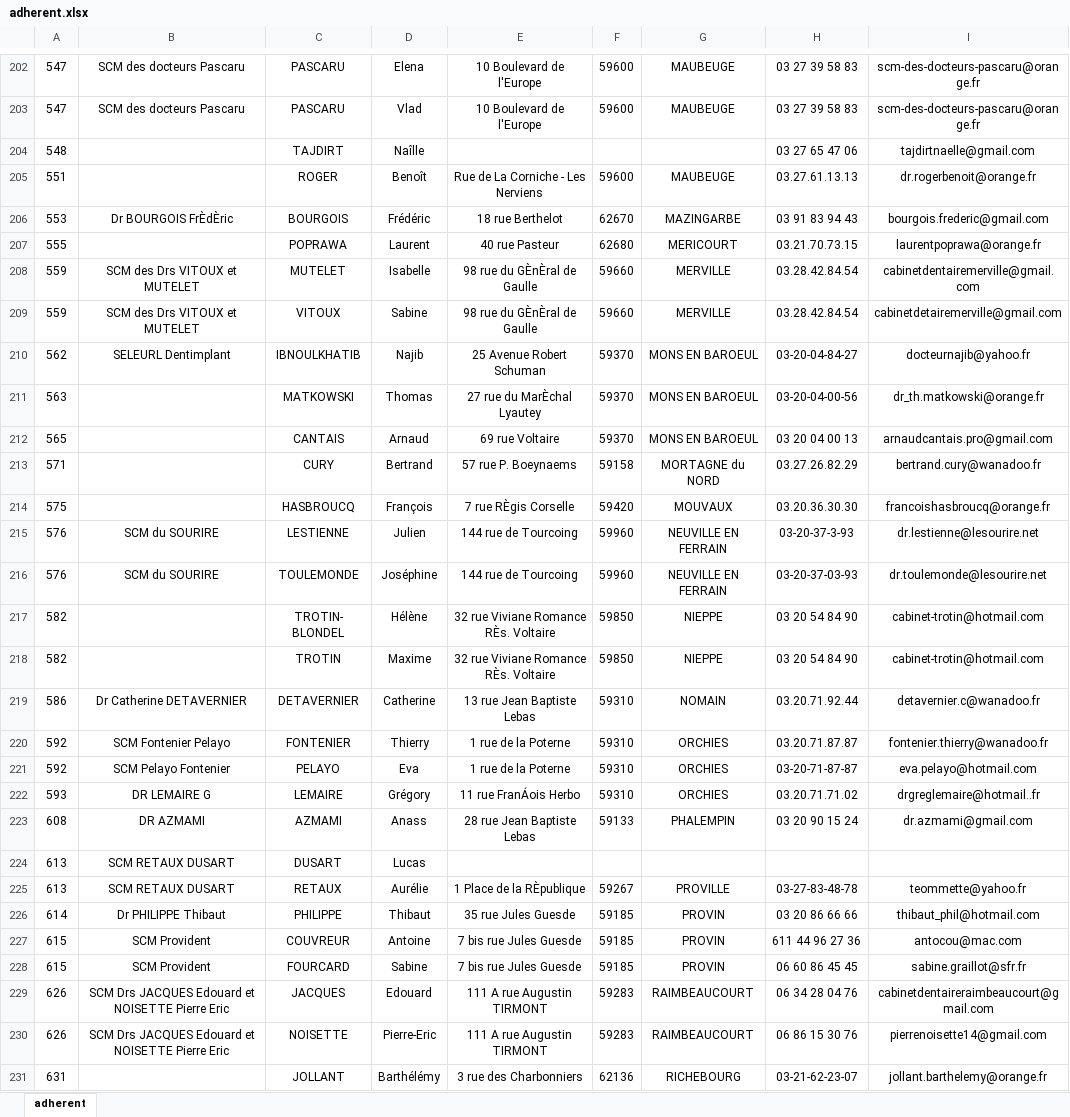
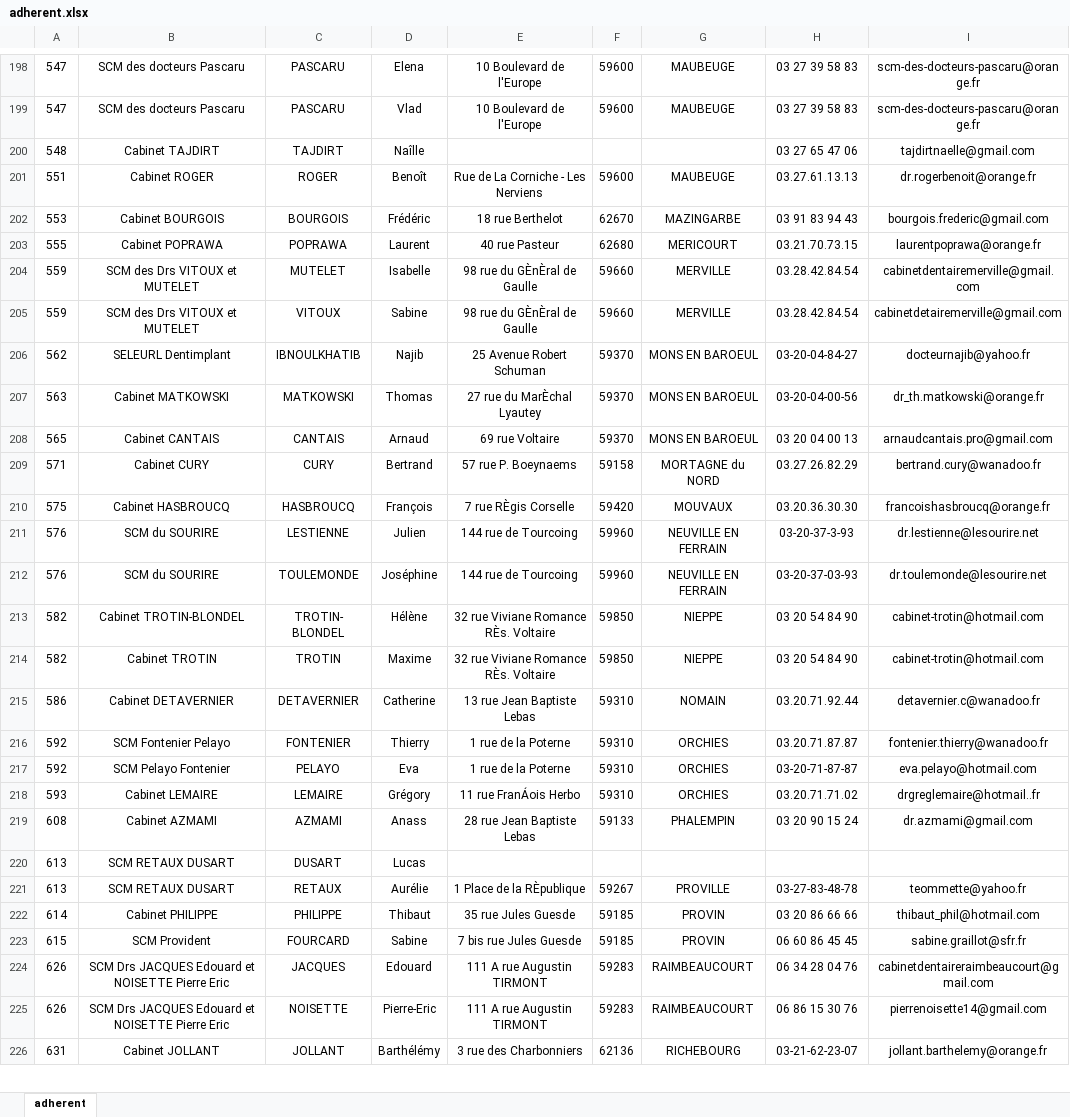
Before and after one commit to Bossanov/aacdor, an Excel workbook: db/adherent.xlsx, sheet adherent, drawn as a sheet; only a part is shown, gaps mark what is left out; values as stored, in another font and other column widths than the file's, no borders; removed rows and columns are numbered as before the commit, all else as after; the diff covers the shown part only; the diff names each change by its address in the sheet, - before the commit and + after, or states it on an @@ line.

```diff
--- a/db/adherent.xlsx (sheet adherent)
+++ b/db/adherent.xlsx (sheet adherent)
-B200: (empty)
+B200: Cabinet TAJDIRT
-B201: (empty)
+B201: Cabinet ROGER
-B202: Dr BOURGOIS FrÈdÈric
+B202: Cabinet BOURGOIS
-B203: (empty)
+B203: Cabinet POPRAWA
-B207: (empty)
+B207: Cabinet MATKOWSKI
-B208: (empty)
+B208: Cabinet CANTAIS
-B209: (empty)
+B209: Cabinet CURY
-B210: (empty)
+B210: Cabinet HASBROUCQ
-B213: (empty)
+B213: Cabinet TROTIN-BLONDEL
-B214: (empty)
+B214: Cabinet TROTIN
-B215: Dr Catherine DETAVERNIER
+B215: Cabinet DETAVERNIER
-B218: DR LEMAIRE G
+B218: Cabinet LEMAIRE
-B219: DR AZMAMI
+B219: Cabinet AZMAMI
-B222: Dr PHILIPPE Thibaut
+B222: Cabinet PHILIPPE
-row 227: 615 | SCM Provident | COUVREUR | Antoine | 7 bis rue Jules Guesde | 59185 | PROVIN | 611 44 96 27 36 | antocou@mac.com
-B226: (empty)
+B226: Cabinet JOLLANT
```
Also changed, not shown: 8 removed rows and 165 edited cells elsewhere in this sheet, 18 other files.
